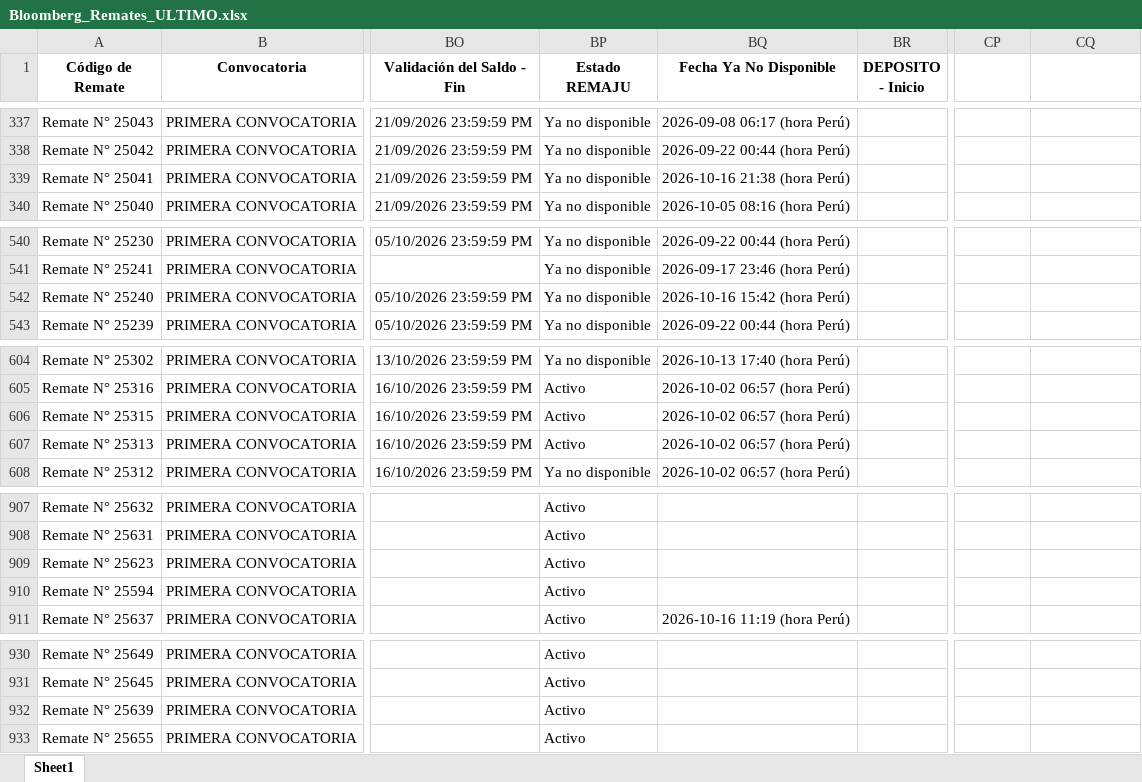
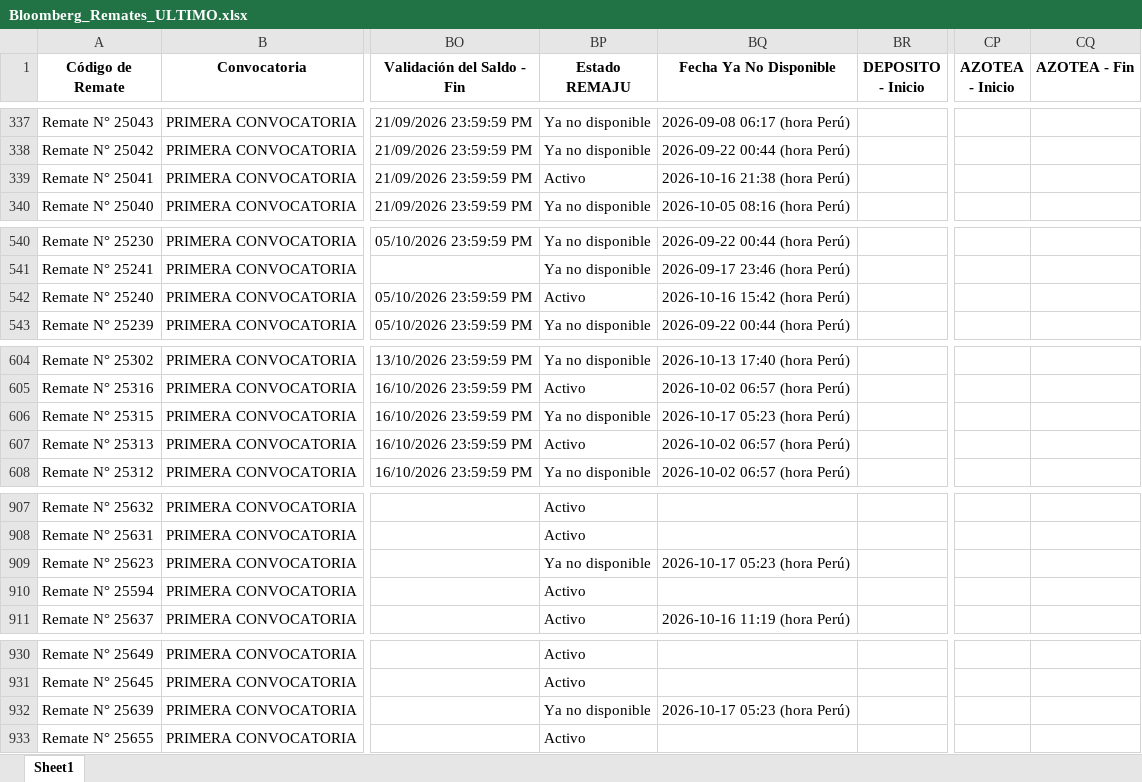
Before and after one commit to vitaliaventures/remaju-bloomberg, an Excel workbook: Bloomberg_Remates_ULTIMO.xlsx, sheet Sheet1, drawn as a sheet; only a part is shown, gaps mark what is left out; values as stored, in another font and other column widths than the file's, no borders; the diff covers the shown part only; the diff names each change by its address in the sheet, - before the commit and + after, or states it on an @@ line.

```diff
--- a/Bloomberg_Remates_ULTIMO.xlsx (sheet Sheet1)
+++ b/Bloomberg_Remates_ULTIMO.xlsx (sheet Sheet1)
-CP1: (empty)
+CP1: AZOTEA - Inicio
-CQ1: (empty)
+CQ1: AZOTEA - Fin
-BP339 (Estado REMAJU): Ya no disponible
+BP339 (Estado REMAJU): Activo
-BP542 (Estado REMAJU): Ya no disponible
+BP542 (Estado REMAJU): Activo
-BP606 (Estado REMAJU): Activo
+BP606 (Estado REMAJU): Ya no disponible
-BQ606 (Fecha Ya No Disponible): 2026-10-02 06:57 (hora Perú)
+BQ606 (Fecha Ya No Disponible): 2026-10-17 05:23 (hora Perú)
-BP909 (Estado REMAJU): Activo
+BP909 (Estado REMAJU): Ya no disponible
-BQ909 (Fecha Ya No Disponible): (empty)
+BQ909 (Fecha Ya No Disponible): 2026-10-17 05:23 (hora Perú)
-BP932 (Estado REMAJU): Activo
+BP932 (Estado REMAJU): Ya no disponible
-BQ932 (Fecha Ya No Disponible): (empty)
+BQ932 (Fecha Ya No Disponible): 2026-10-17 05:23 (hora Perú)
```
Also changed, not shown: 3 added rows and 10 edited cells elsewhere in this sheet, 2 other files.
